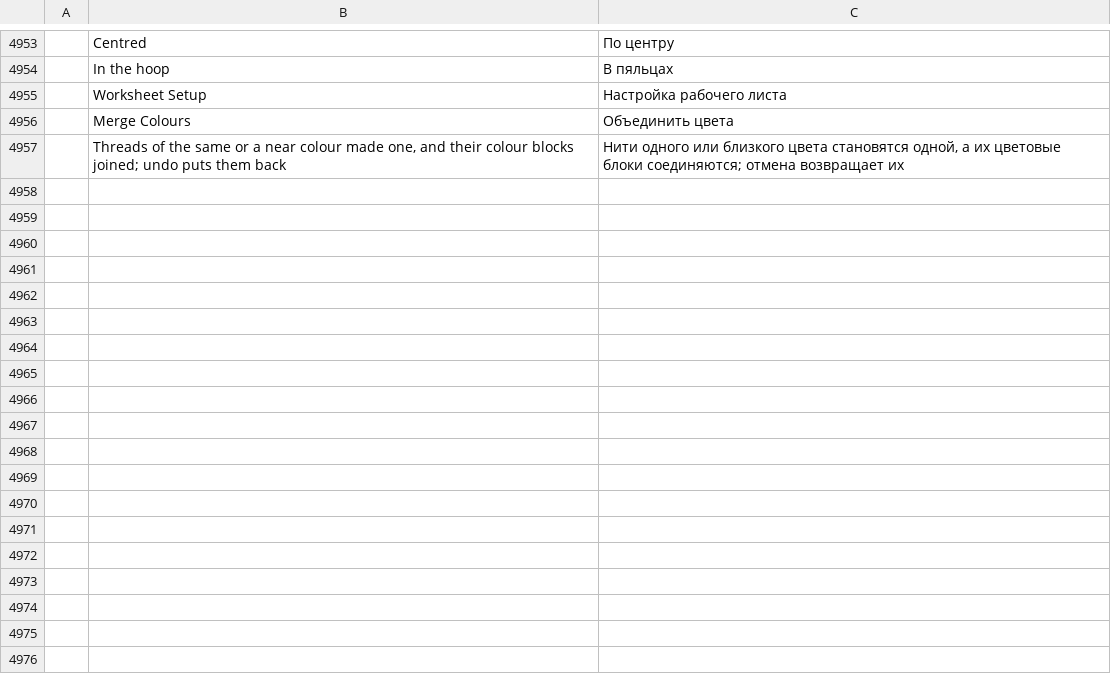
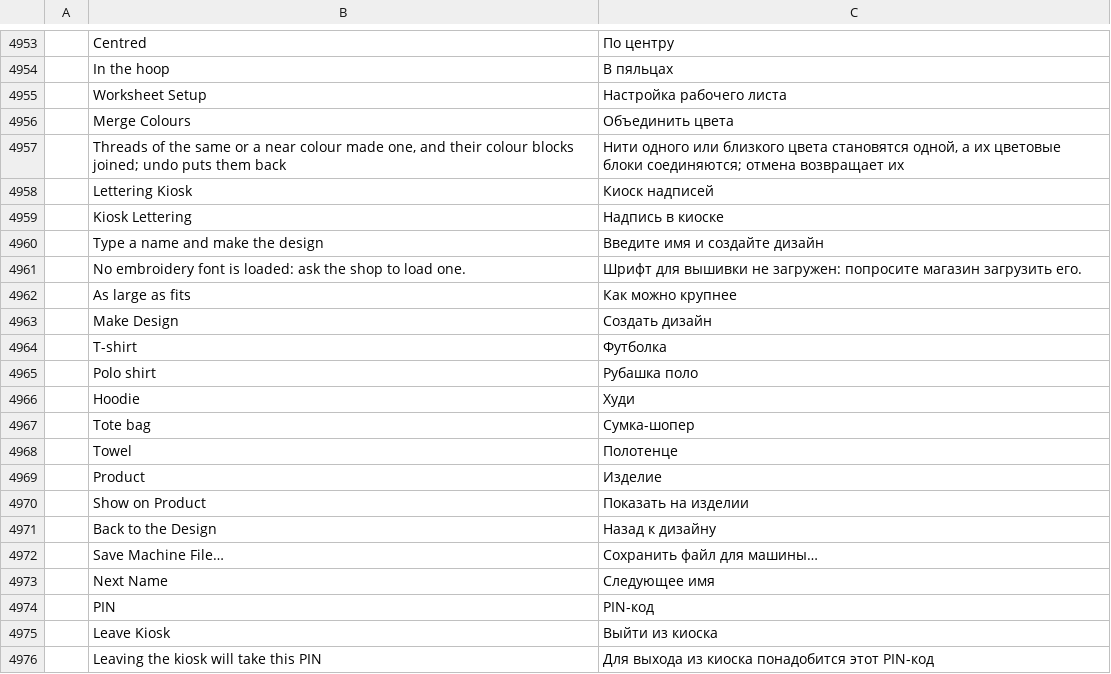
Before and after one commit to SiteSentrix/StitchFoundry, a TSV file: crates/ui-egui/src/i18n/ru.tsv, drawn as a sheet; only a part is shown, gaps mark what is left out; the diff names each change by its address in the sheet, - before the commit and + after, or states it on an @@ line.

```diff
--- a/crates/ui-egui/src/i18n/ru.tsv
+++ b/crates/ui-egui/src/i18n/ru.tsv
+row 4958:  | Lettering Kiosk | Киоск надписей
+row 4959:  | Kiosk Lettering | Надпись в киоске
+row 4960:  | Type a name and make the design | Введите имя и создайте дизайн
+row 4961:  | No embroidery font is loaded: ask the shop to load one. | Шрифт для вышивки не загружен: попросите магазин загрузить его.
+row 4962:  | As large as fits | Как можно крупнее
+row 4963:  | Make Design | Создать дизайн
+row 4964:  | T-shirt | Футболка
+row 4965:  | Polo shirt | Рубашка поло
+row 4966:  | Hoodie | Худи
+row 4967:  | Tote bag | Сумка-шопер
+row 4968:  | Towel | Полотенце
+row 4969:  | Product | Изделие
+row 4970:  | Show on Product | Показать на изделии
+row 4971:  | Back to the Design | Назад к дизайну
+row 4972:  | Save Machine File… | Сохранить файл для машины…
+row 4973:  | Next Name | Следующее имя
+row 4974:  | PIN | PIN-код
+row 4975:  | Leave Kiosk | Выйти из киоска
+row 4976:  | Leaving the kiosk will take this PIN | Для выхода из киоска понадобится этот PIN-код
```
Also changed, not shown: crates/ui-egui/src/i18n/cs.tsv, crates/ui-egui/src/i18n/es.tsv, 21 other files.
